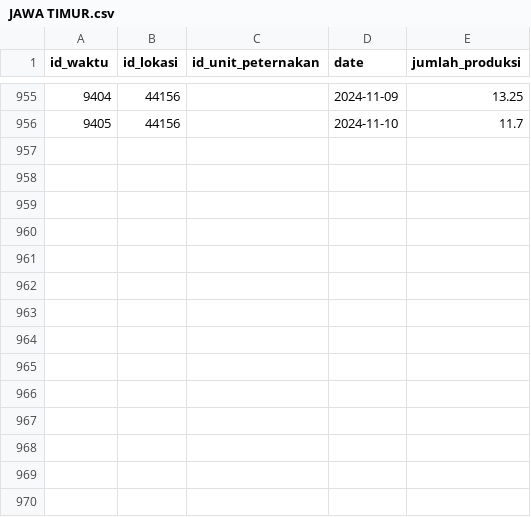
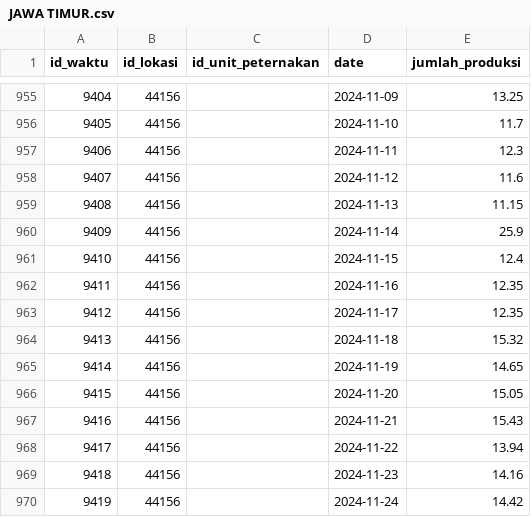
Before and after one commit to m-iqbal-shiddiq/puska-ml-services, a CSV file: Services/retrain-models/datasets/cleaned/JAWA TIMUR.csv, drawn as a sheet; only a part is shown, gaps mark what is left out.

```diff
--- a/Services/retrain-models/datasets/cleaned/JAWA TIMUR.csv
+++ b/Services/retrain-models/datasets/cleaned/JAWA TIMUR.csv
@@ -956 +956,15 @@ id_waktu,id_lokasi,id_unit_peternakan,date,jumlah_produksi
 9405,44156,,2024-11-10,11.7
+9406,44156,,2024-11-11,12.3
+9407,44156,,2024-11-12,11.6
+9408,44156,,2024-11-13,11.15
+9409,44156,,2024-11-14,25.9
+9410,44156,,2024-11-15,12.4
+9411,44156,,2024-11-16,12.35
+9412,44156,,2024-11-17,12.35
+9413,44156,,2024-11-18,15.32
+9414,44156,,2024-11-19,14.65
+9415,44156,,2024-11-20,15.05
+9416,44156,,2024-11-21,15.43
+9417,44156,,2024-11-22,13.94
+9418,44156,,2024-11-23,14.16
+9419,44156,,2024-11-24,14.42
```
Also changed, not shown: Services/retrain-models/datasets/cleaned/JAWA TIMUR_PROBOLINGGO.csv, Services/retrain-models/datasets/cleaned/PROBOLINGGO_Wily Farm.csv, 26 other files.
